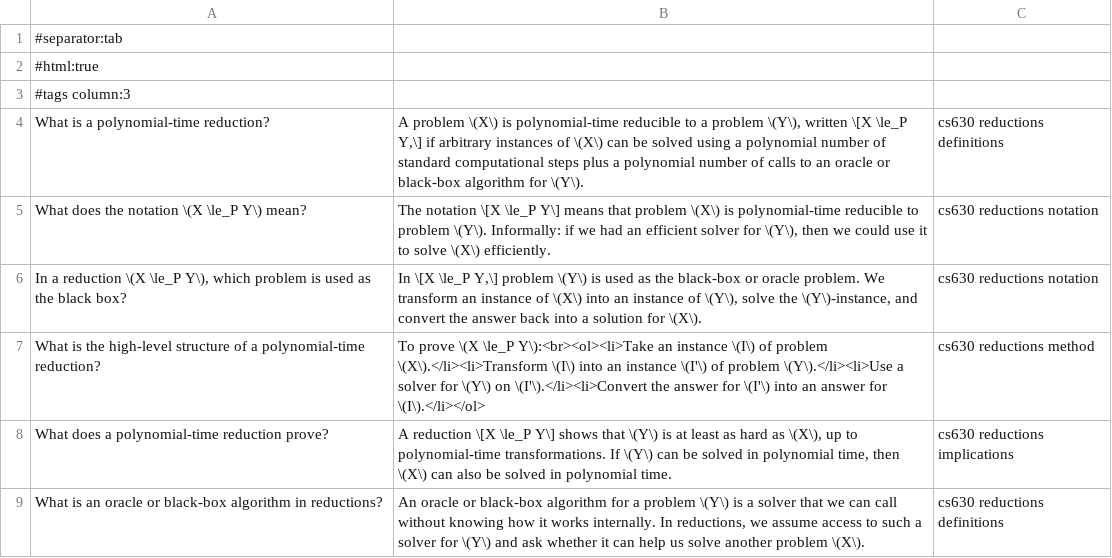
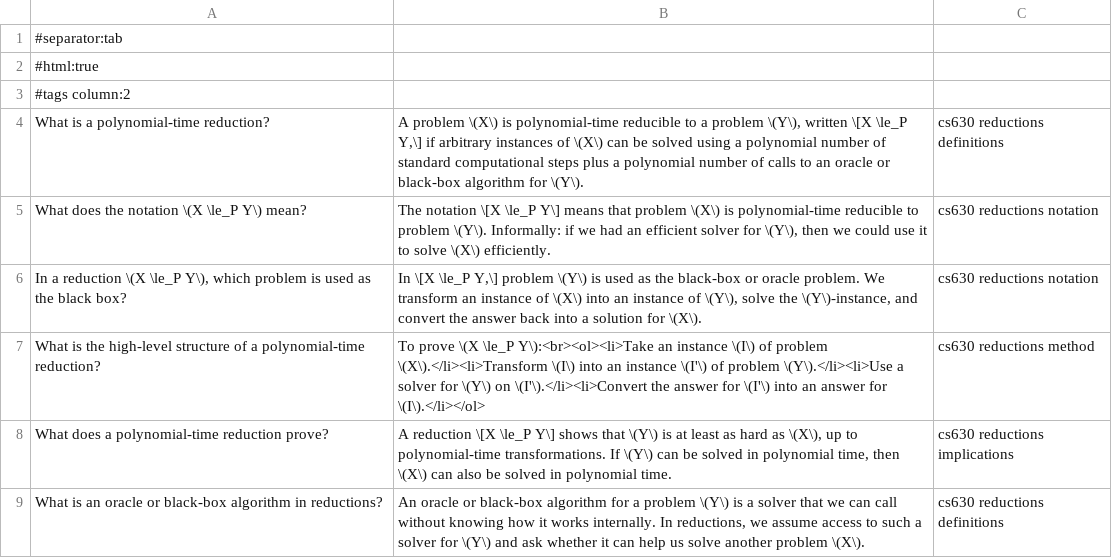
Before and after one commit to srtjanuario/2026.fall.cs630, a TSV file: anki/cs630_reductions_flashcards.tsv, drawn as a sheet; only a part is shown.

```diff
--- a/anki/cs630_reductions_flashcards.tsv
+++ b/anki/cs630_reductions_flashcards.tsv
@@ -2,3 +2,3 @@
 #html:true
-#tags column:3
+#tags column:2
 What is a polynomial-time reduction?	A problem \(X\) is polynomial-time reducible to a problem \(Y\), written \[X \le_P Y,\] if arbitrary instances of \(X\) can be solved using a polynomial number of standard computational steps plus a polynomial number of calls to an oracle or black-box algorithm for \(Y\).	cs630 reductions definitions
```
Also changed, not shown: 1 other file.
